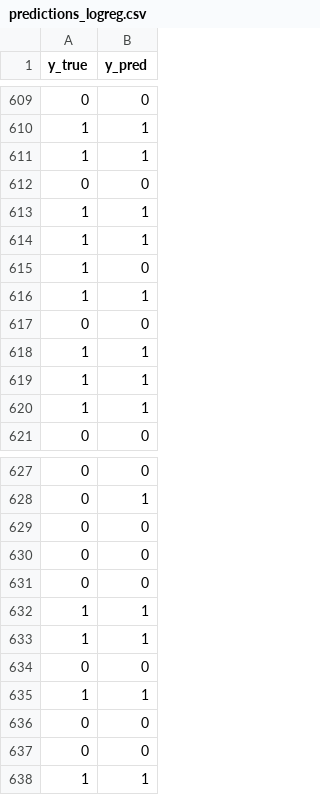
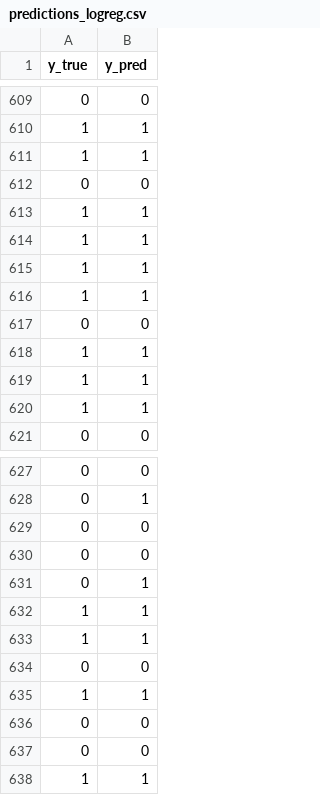
Before and after one commit to eTraveler04/MSID_2, a CSV file: logreg_results/predictions_logreg.csv, drawn as a sheet; only a part is shown, gaps mark what is left out.

```diff
--- a/logreg_results/predictions_logreg.csv
+++ b/logreg_results/predictions_logreg.csv
@@ -614,3 +614,3 @@ y_true,y_pred
 1,1
-1,0
+1,1
 1,1
@@ -630,3 +630,3 @@ y_true,y_pred
 0,0
-0,0
+0,1
 1,1
```
Also changed, not shown: logreg_results/probs_logreg.csv, results_no_enrolled/dataset_split_results.csv, 11 other files.
